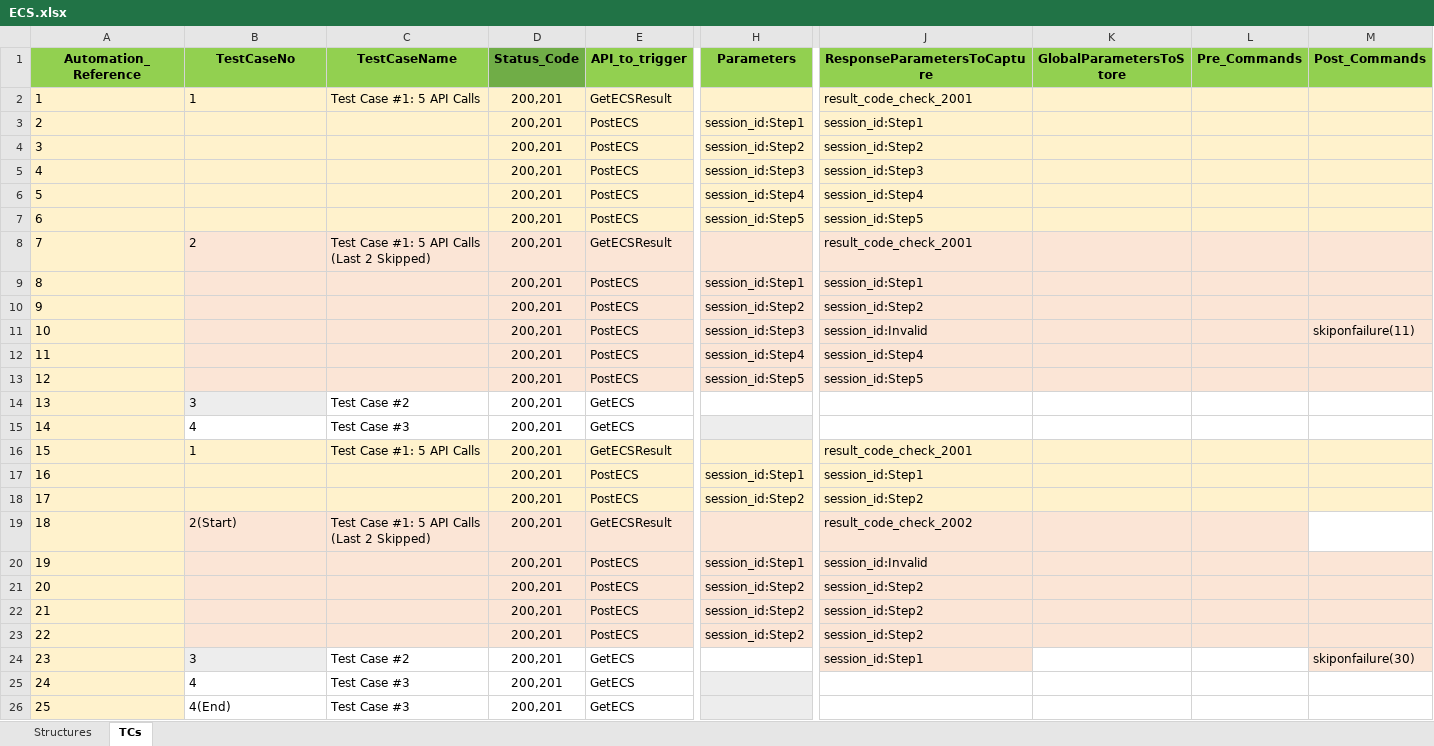
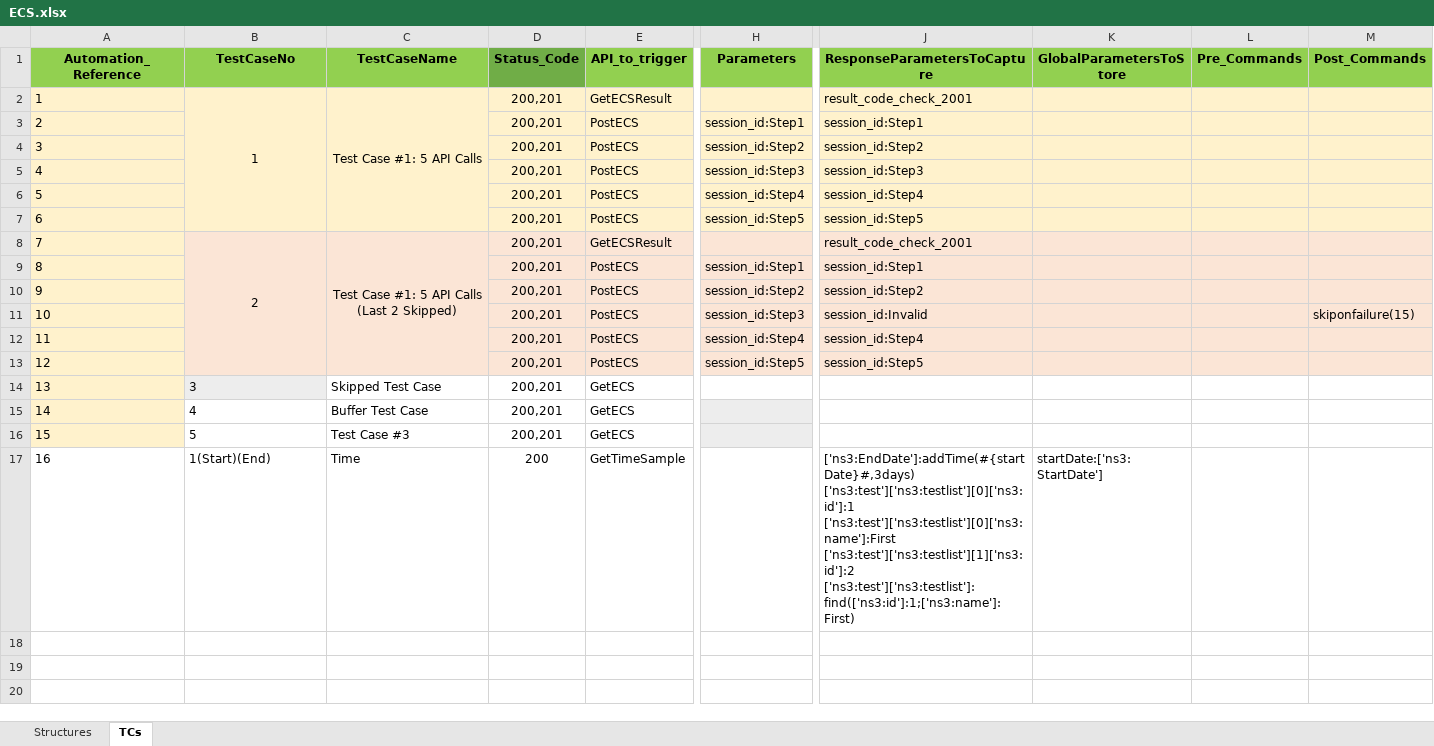
Before and after one commit to jbriosotechm/ecs-enhancements, an Excel workbook: ECS.xlsx, sheet TCs, drawn as a sheet; only a part is shown, gaps mark what is left out; values as stored, in another font and other column widths than the file's, no borders; removed rows and columns are numbered as before the commit, all else as after; rows hold the shown columns only; ↵ is a line break in a cell; the diff names each change by its address in the sheet, - before the commit and + after, or states it on an @@ line.

```diff
--- a/ECS.xlsx (sheet TCs)
+++ b/ECS.xlsx (sheet TCs)
-B2:C2 alignment: left
+B2:C2 alignment: center
+B2:B7 merged
+C2:C7 merged
-B8:C8 alignment: left
+B8:C8 alignment: center
+B8:B13 merged
+C8:C13 merged
-M11 (Post_Commands): skiponfailure(11)
+M11 (Post_Commands): skiponfailure(15)
-C14 (TestCaseName): Test Case #2
+C14 (TestCaseName): Skipped Test Case
-C15 (TestCaseName): Test Case #3
+C15 (TestCaseName): Buffer Test Case
-row 16: 15 | 1 | Test Case #1: 5 API Calls | 200,201 | GetECSResult |  | result_code_check_2001
-row 17: 16 |  |  | 200,201 | PostECS | session_id:Step1 | session_id:Step1
-row 18: 17 |  |  | 200,201 | PostECS | session_id:Step2 | session_id:Step2
-row 19: 18 | 2(Start) | Test Case #1: 5 API Calls (Last 2 Skipped) | 200,201 | GetECSResult |  | result_code_check_2002
-row 20: 19 |  |  | 200,201 | PostECS | session_id:Step1 | session_id:Invalid
-row 21: 20 |  |  | 200,201 | PostECS | session_id:Step2 | session_id:Step2
-row 22: 21 |  |  | 200,201 | PostECS | session_id:Step2 | session_id:Step2
-row 23: 22 |  |  | 200,201 | PostECS | session_id:Step2 | session_id:Step2
-row 24: 23 | 3 | Test Case #2 | 200,201 | GetECS |  | session_id:Step1 |  |  | skiponfailure(30)
@@ column A (Automation_Reference) renumbered in row 16 @@
-B16 (TestCaseNo): 4
+B16 (TestCaseNo): 5
-row 26: 25 | 4(End) | Test Case #3 | 200,201 | GetECS
+row 17: 16 | 1(Start)(End) | Time | 200 | GetTimeSample |  | ['ns3:EndDate']:addTime(#{startDate}#,3days) ↵ ['ns3:test']['ns3:testlist'][0]['ns3:id']:1 ↵ ['ns3:test']['ns3:testlist'][0]['ns3:name']:First ↵ ['ns3:test']['ns3:testlist'][1]['ns3:id']:2 ↵ ['ns3:test']['ns3:testlist']:find(['ns3:id']:1;['ns3:name']:First) | startDate:['ns3:StartDate']
```
Also changed, not shown: sheet Structures, 7 other files.
